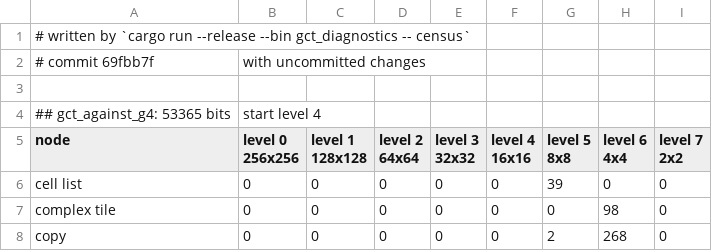
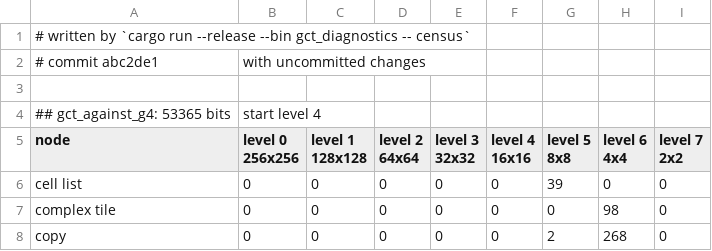
Before and after one commit to SlimiestSlimy/Civil-Egregore, a CSV file: docs/measurements/census.csv, drawn as a sheet; only a part is shown.

```diff
--- a/docs/measurements/census.csv
+++ b/docs/measurements/census.csv
@@ -1,3 +1,3 @@
 # written by `cargo run --release --bin gct_diagnostics -- census`
-# commit 69fbb7f, with uncommitted changes
+# commit abc2de1, with uncommitted changes
 
```
Also changed, not shown: docs/measurements/measurement.csv, docs/measurements/noise.csv, 7 other files.
